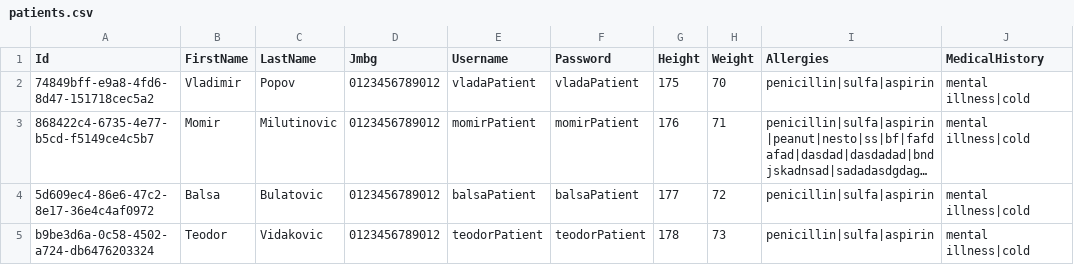
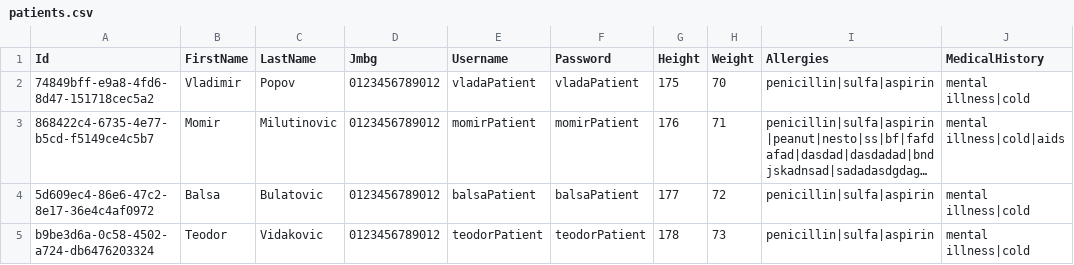
Before and after one commit to BulatovicBalsa/sims-project, a CSV file: Hospital/Data/patients.csv, drawn as a sheet; long unchanged cells end in …; the diff names each change by its address in the sheet, - before the commit and + after, or states it on an @@ line.

Commit message:
feat: Add functionality for Add Medical Condition button

```diff
--- a/Hospital/Data/patients.csv
+++ b/Hospital/Data/patients.csv
-J3 (MedicalHistory): mental illness|cold
+J3 (MedicalHistory): mental illness|cold|aids
```
Also changed, not shown: 3 other files.
